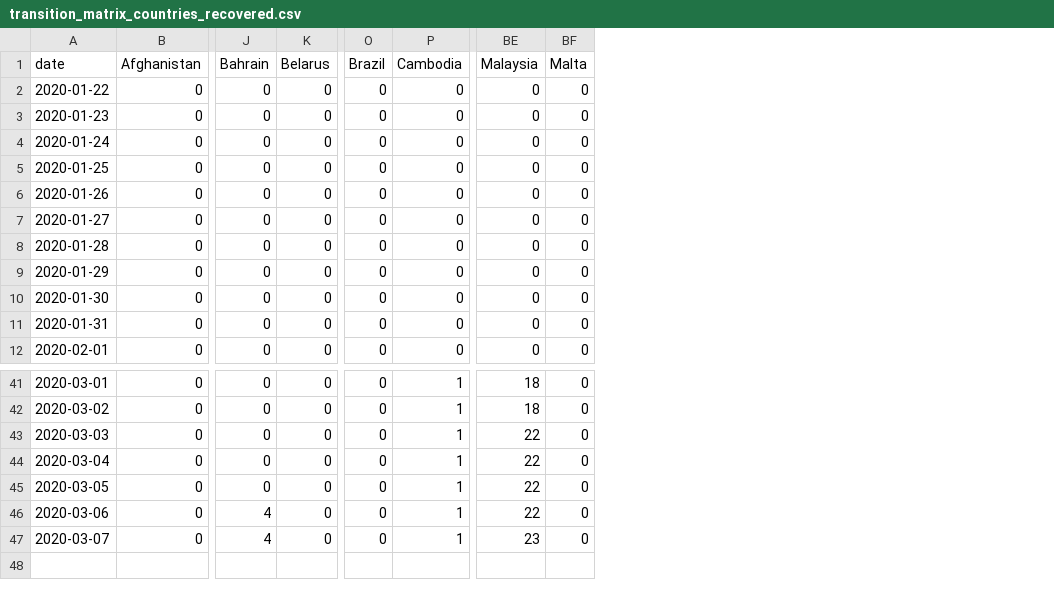
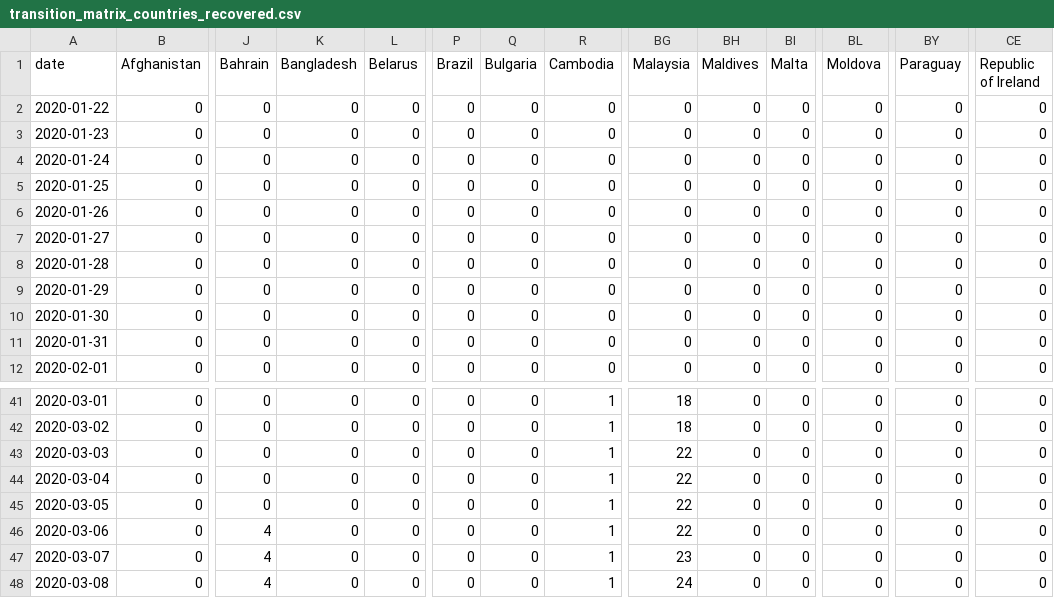
Before and after one commit to AnthonyEbert/ItalyCovid19, a CSV file: johns-hopkins-download/transition_matrix_countries_recovered.csv, drawn as a sheet; only a part is shown, gaps mark what is left out; rows hold the shown columns only; the diff names each change by its address in the sheet, - before the commit and + after, or states it on an @@ line.

```diff
--- a/johns-hopkins-download/transition_matrix_countries_recovered.csv
+++ b/johns-hopkins-download/transition_matrix_countries_recovered.csv
+column K (Bangladesh), rows 2-12: all 0; rows 41-47: all 0
+column Q (Bulgaria), rows 2-12: all 0; rows 41-47: all 0
+column BH (Maldives), rows 2-12: all 0; rows 41-47: all 0
+column BL (Moldova), rows 2-12: all 0; rows 41-47: all 0
+column BY (Paraguay), rows 2-12: all 0; rows 41-47: all 0
+column CE (Republic of Ireland), rows 2-12: all 0; rows 41-47: all 0
+row 48: 2020-03-08 | 0 | 4 | 0 | 0 | 0 | 0 | 1 | 24 | 0 | 0 | 0 | 0 | 0
```
Also changed, not shown: johns-hopkins-download/transition_matrix_countries_confirmed.csv, johns-hopkins-download/transition_matrix_countries_deaths.csv, 3 other files.
